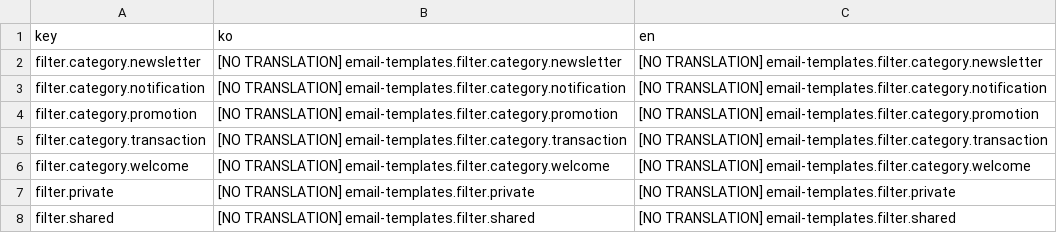
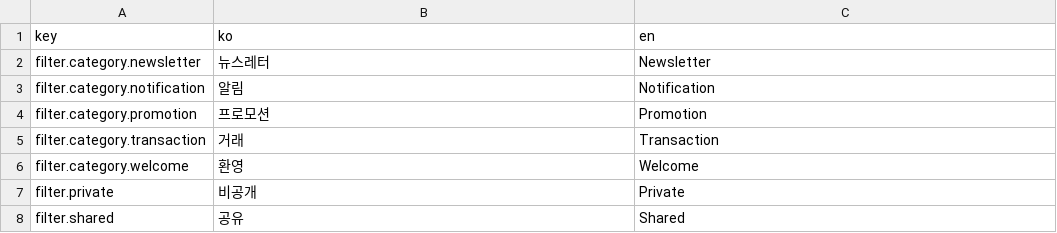
Before and after one commit to iyeaaa/loki-reference-skill, a CSV file: admin/locales/email-templates.csv, drawn as a sheet.

```diff
--- a/admin/locales/email-templates.csv
+++ b/admin/locales/email-templates.csv
@@ -1,8 +1,8 @@
 key,ko,en
-filter.category.newsletter,[NO TRANSLATION] email-templates.filter.category.newsletter,[NO TRANSLATION] email-templates.filter.category.newsletter
-filter.category.notification,[NO TRANSLATION] email-templates.filter.category.notification,[NO TRANSLATION] email-templates.filter.category.notification
-filter.category.promotion,[NO TRANSLATION] email-templates.filter.category.promotion,[NO TRANSLATION] email-templates.filter.category.promotion
-filter.category.transaction,[NO TRANSLATION] email-templates.filter.category.transaction,[NO TRANSLATION] email-templates.filter.category.transaction
-filter.category.welcome,[NO TRANSLATION] email-templates.filter.category.welcome,[NO TRANSLATION] email-templates.filter.category.welcome
-filter.private,[NO TRANSLATION] email-templates.filter.private,[NO TRANSLATION] email-templates.filter.private
-filter.shared,[NO TRANSLATION] email-templates.filter.shared,[NO TRANSLATION] email-templates.filter.shared
+filter.category.newsletter,뉴스레터,Newsletter
+filter.category.notification,알림,Notification
+filter.category.promotion,프로모션,Promotion
+filter.category.transaction,거래,Transaction
+filter.category.welcome,환영,Welcome
+filter.private,비공개,Private
+filter.shared,공유,Shared
```
Also changed, not shown: admin/locales/email-replies.csv, admin/locales/emailTemplates.csv, 4 other files.
